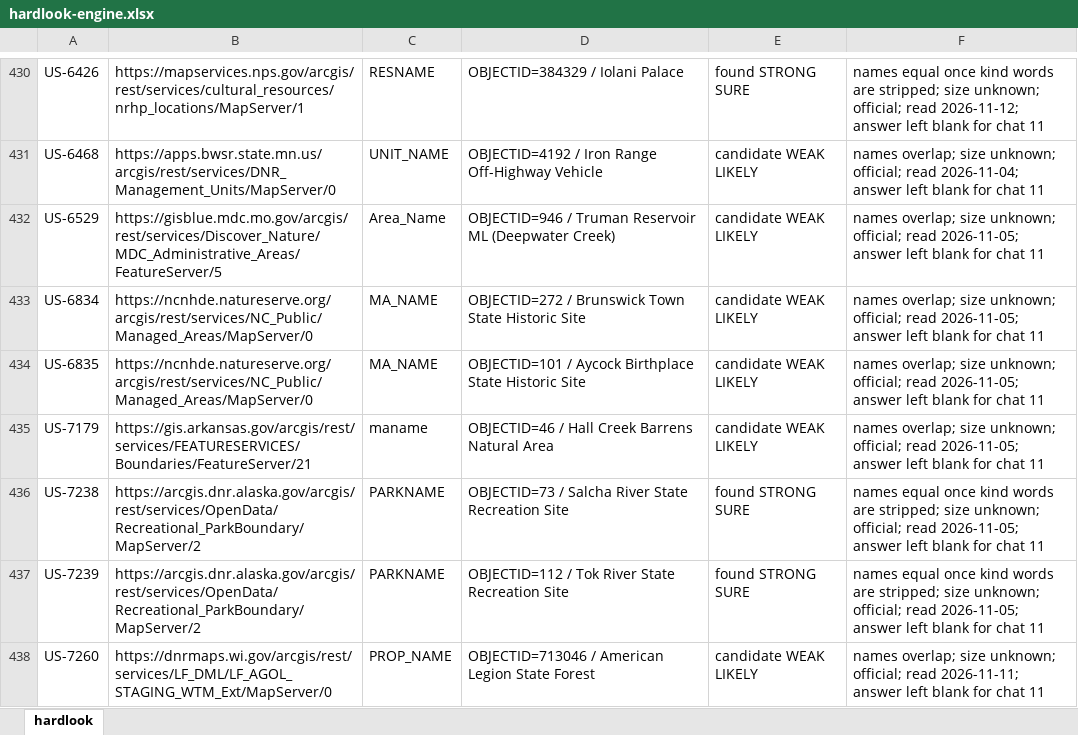
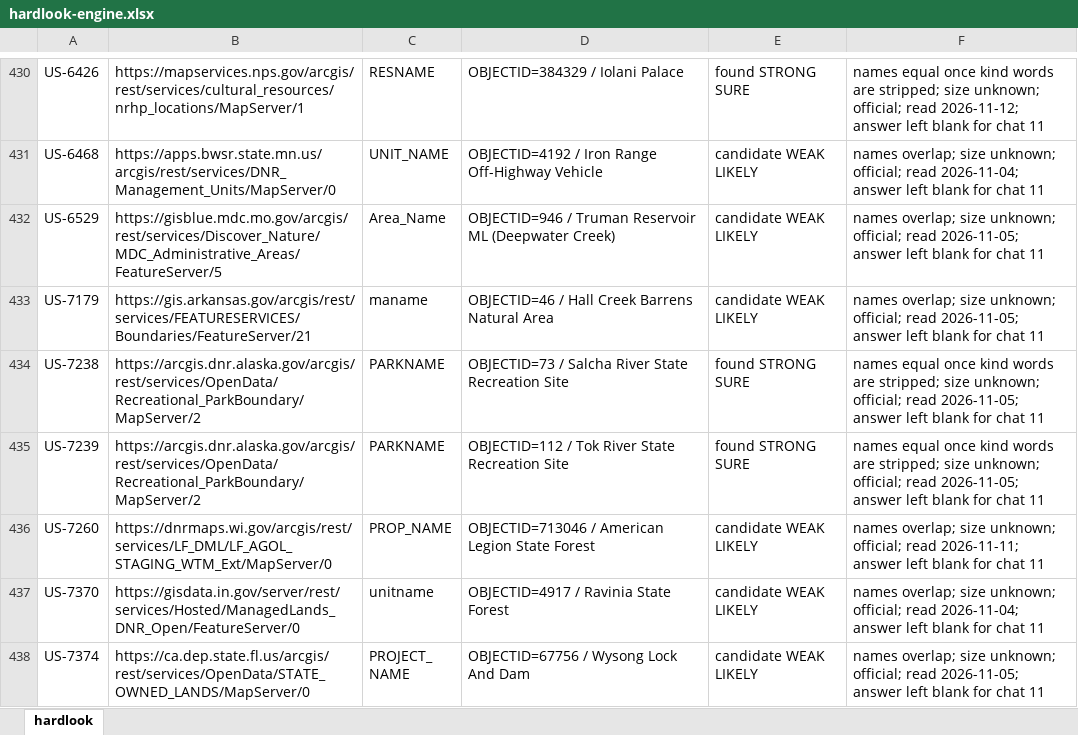
Before and after one commit to KentuckyPortableClub/KPC-Data, an Excel workbook: engine/handback/hardlook-engine.xlsx, sheet hardlook, drawn as a sheet; only a part is shown, gaps mark what is left out; the shorter side is filled out with more unchanged rows; values as stored, in another font and other column widths than the file's, no borders; the diff names each change by its address in the sheet, - before the commit and + after, or states it on an @@ line.

```diff
--- a/engine/handback/hardlook-engine.xlsx (sheet hardlook)
+++ b/engine/handback/hardlook-engine.xlsx (sheet hardlook)
-row 433: US-6834 | https://ncnhde.natureserve.org/arcgis/rest/services/NC_Public/Managed_Areas/MapServer/0 | MA_NAME | OBJECTID=272 / Brunswick Town State Historic Site | candidate WEAK LIKELY | names overlap; size unknown; official; read 2026-11-05; answer left blank for chat 11
-row 434: US-6835 | https://ncnhde.natureserve.org/arcgis/rest/services/NC_Public/Managed_Areas/MapServer/0 | MA_NAME | OBJECTID=101 / Aycock Birthplace State Historic Site | candidate WEAK LIKELY | names overlap; size unknown; official; read 2026-11-05; answer left blank for chat 11
```
Also changed, not shown: 32 other files.
